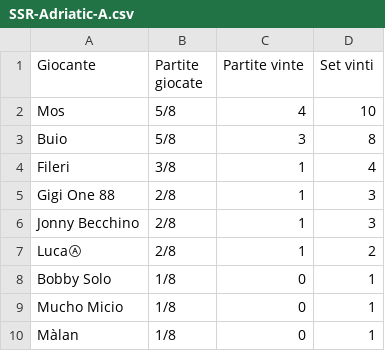
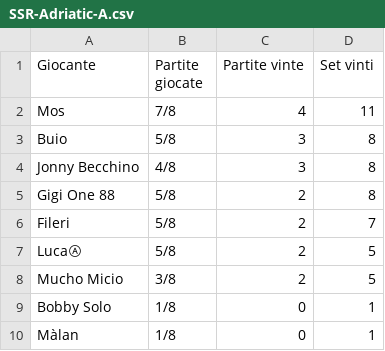
Before and after one commit to LaGiostraIndividuale/lagiostraindividuale.github.io, a CSV file: _data/SSR-Adriatic-A.csv, drawn as a sheet.

```diff
--- a/_data/SSR-Adriatic-A.csv
+++ b/_data/SSR-Adriatic-A.csv
@@ -1,10 +1,10 @@
 Giocante,Partite giocate,Partite vinte,Set vinti
-Mos,5/8,4,10
+Mos,7/8,4,11
 Buio,5/8,3,8
-Fileri,3/8,1,4
-Gigi One 88,2/8,1,3
-Jonny Becchino,2/8,1,3
-LucaⒶ,2/8,1,2
+Jonny Becchino,4/8,3,8
+Gigi One 88,5/8,2,8
+Fileri,5/8,2,7
+LucaⒶ,5/8,2,5
+Mucho Micio,3/8,2,5
 Bobby Solo,1/8,0,1
-Mucho Micio,1/8,0,1
 Màlan,1/8,0,1
```
Also changed, not shown: _data/SSR-Adriatic-B.csv, _data/SSR-Emiliana.csv, 2 other files.
